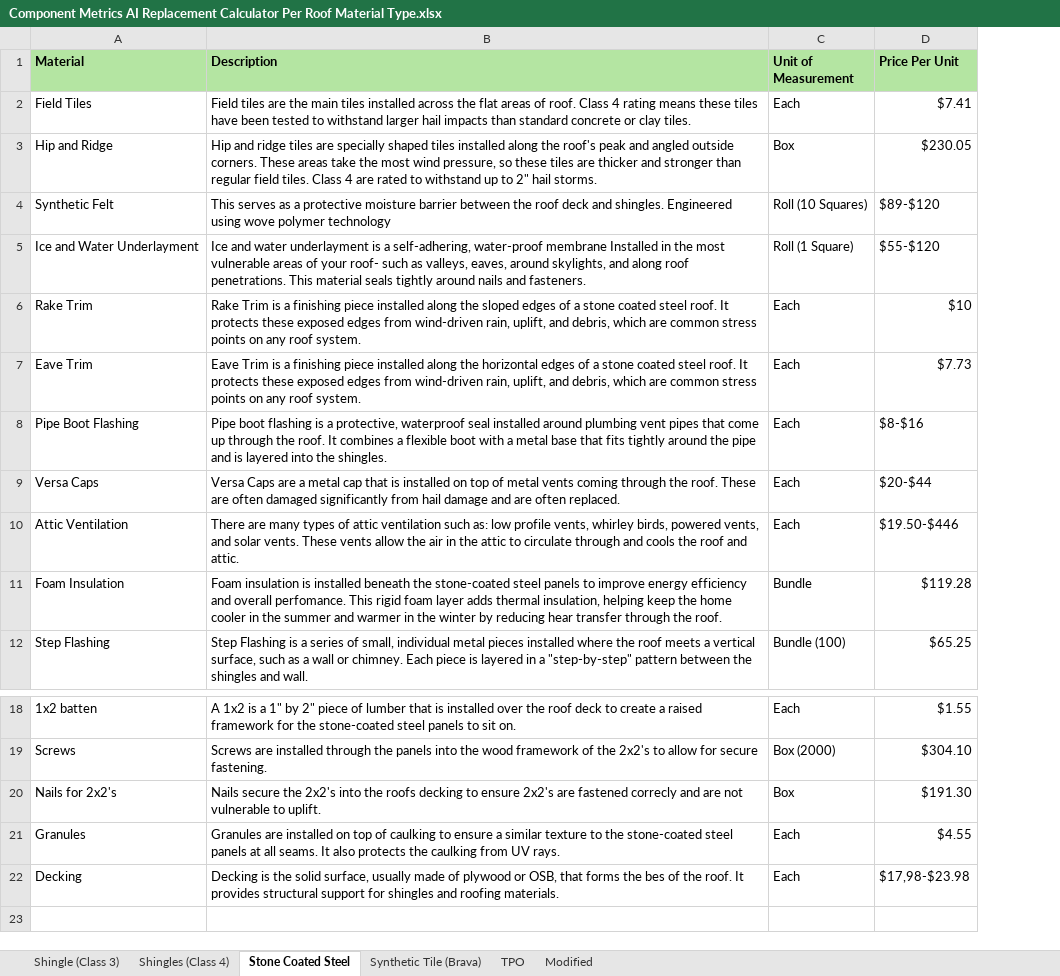
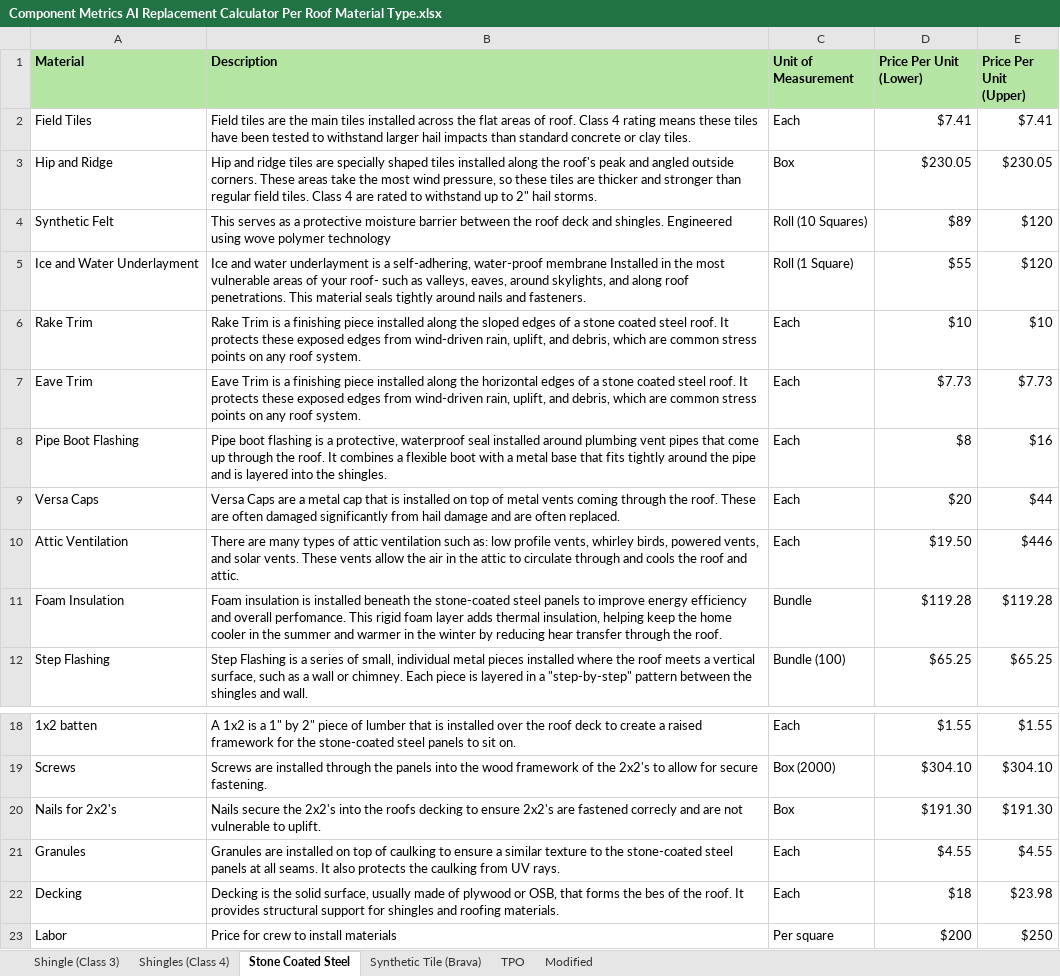
Before and after one commit to aditya-abhiwan/ai-estimator-logic, an Excel workbook: Component Metrics AI Replacement Calculator Per Roof Material Type.xlsx, sheet Stone Coated Steel, drawn as a sheet; only a part is shown, gaps mark what is left out; values as stored, in another font and other column widths than the file's, no borders; the diff names each change by its address in the sheet, - before the commit and + after, or states it on an @@ line.

Commit message:
Enhance estimate functions to auto-calculate labor cost based on roof area and refine labor component identification

```diff
--- a/Component Metrics AI Replacement Calculator Per Roof Material Type.xlsx (sheet Stone Coated Steel)
+++ b/Component Metrics AI Replacement Calculator Per Roof Material Type.xlsx (sheet Stone Coated Steel)
+column E (Price Per Unit (Upper)), rows 2-12: $7.41 | $230.05 | $120 | $120 | $10 | $7.73 | $16 | $44 | $446 | $119.28 | $65.25; rows 18-22: $1.55 | $304.10 | $191.30 | $4.55 | $23.98
-D1: Price Per Unit
+D1: Price Per Unit (Lower)
-D4 (Price Per Unit (Lower)): $89-$120
+D4 (Price Per Unit (Lower)): $89
-D5 (Price Per Unit (Lower)): $55-$120
+D5 (Price Per Unit (Lower)): $55
-D8 (Price Per Unit (Lower)): $8-$16
+D8 (Price Per Unit (Lower)): $8
-D9 (Price Per Unit (Lower)): $20-$44
+D9 (Price Per Unit (Lower)): $20
-D10 (Price Per Unit (Lower)): $19.50-$446
+D10 (Price Per Unit (Lower)): $19.50
-D22 (Price Per Unit (Lower)): $17,98-$23.98
+D22 (Price Per Unit (Lower)): $18
+row 23: Labor | Price for crew to install materials | Per square | $200 | $250
```
Also changed, not shown: sheet TPO, sheet Modified, sheet Shingle (Class 3), sheet Synthetic Tile (Brava), sheet Shingles (Class 4), 1 other file.
